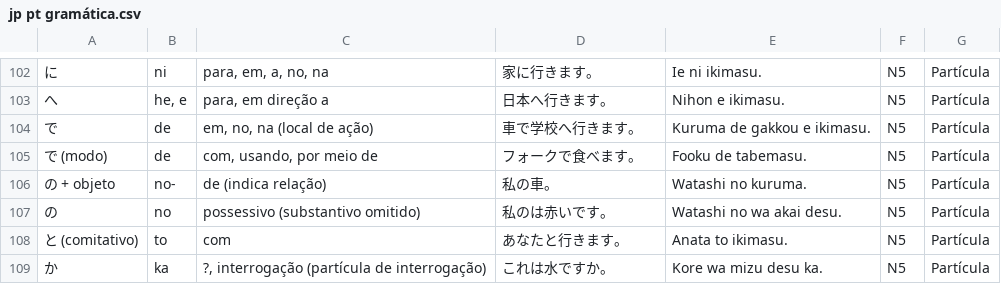
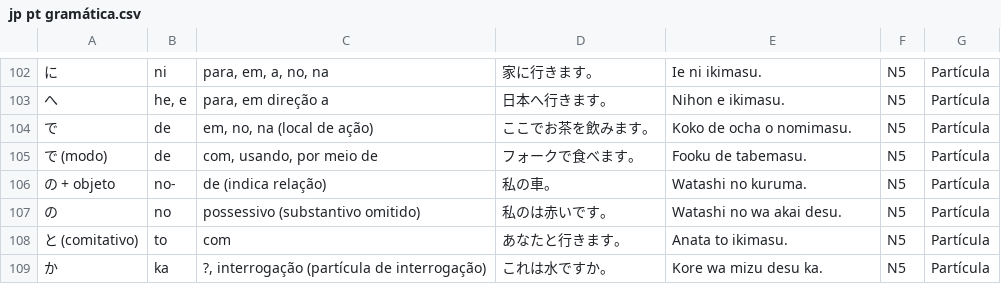
Before and after one commit to VictorMdN/Mnemonet, a CSV file: spreadsheets/jp pt gramática.csv, drawn as a sheet; only a part is shown, gaps mark what is left out; the diff covers the shown part only; the diff names each change by its address in the sheet, - before the commit and + after, or states it on an @@ line.

```diff
--- a/spreadsheets/jp pt gramática.csv
+++ b/spreadsheets/jp pt gramática.csv
-D104: 車で学校へ行きます。
+D104: ここでお茶を飲みます。
-E104: Kuruma de gakkou e ikimasu.
+E104: Koko de ocha o nomimasu.
```
Also changed, not shown: 1 added row, 1 removed row, 1 moved row and 15 edited cells elsewhere in this file.
